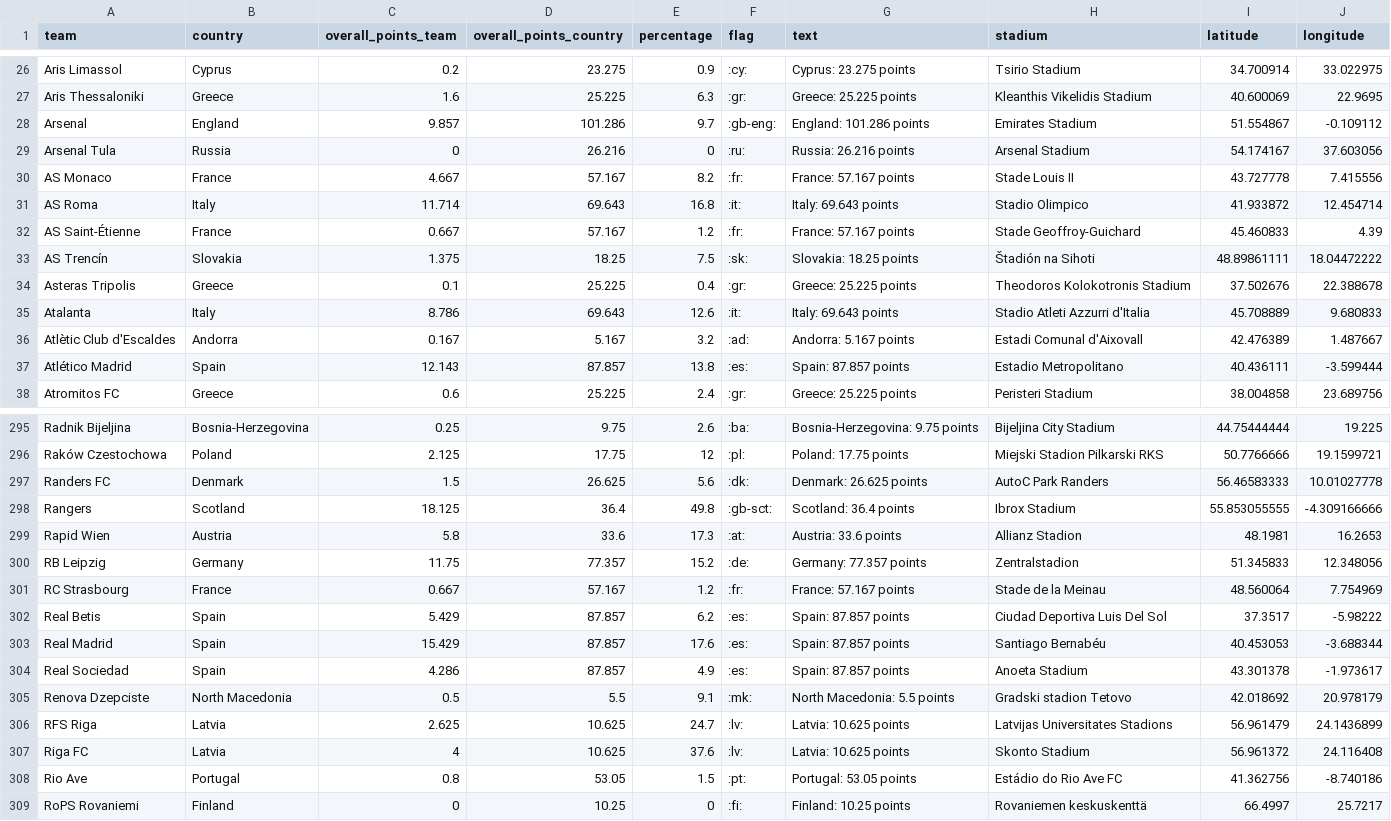
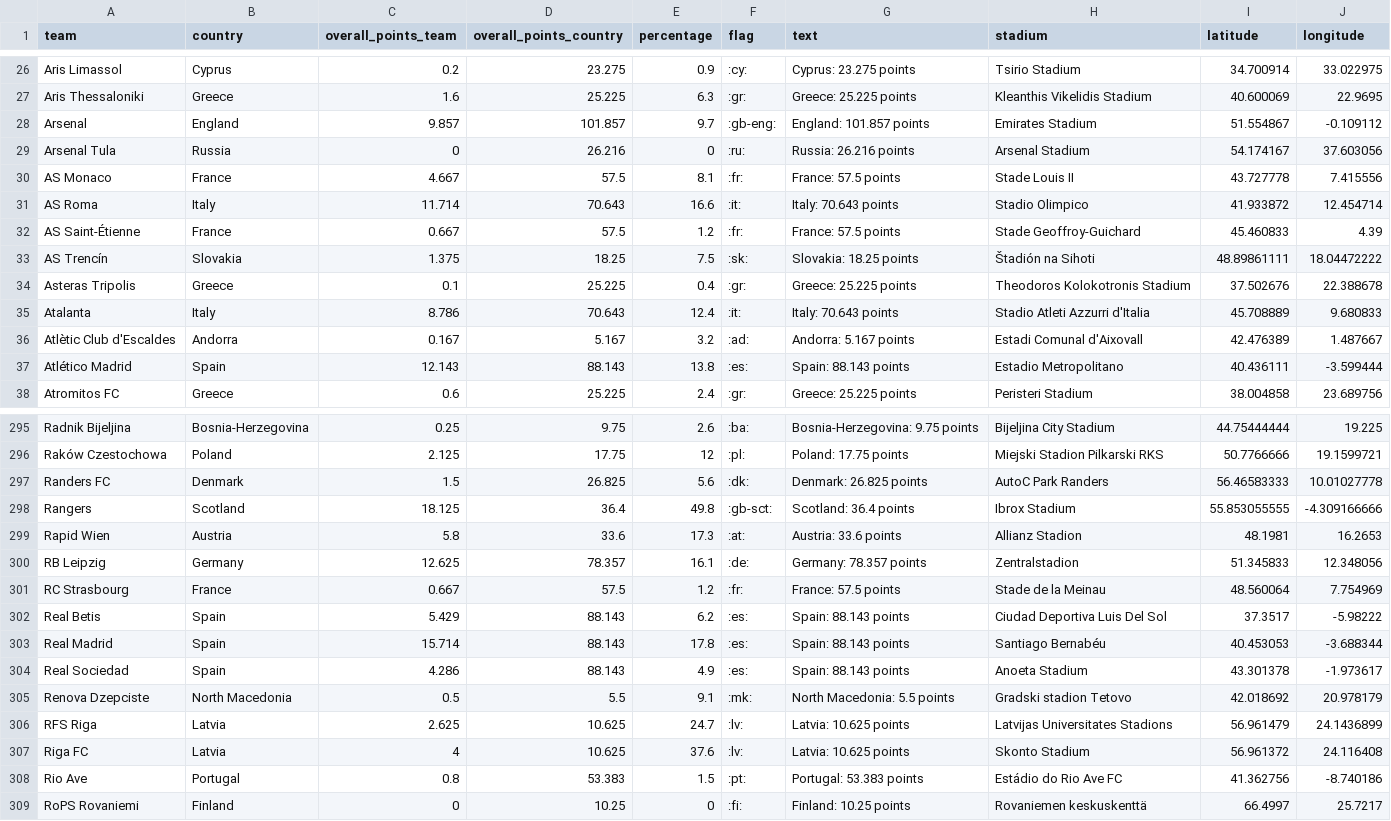
Before and after one commit to swissfootdata/UEFA_Rankings, a CSV file: Output/ranking_map_data_teams.csv, drawn as a sheet; only a part is shown, gaps mark what is left out; the diff covers the shown part only.

```diff
--- a/Output/ranking_map_data_teams.csv
+++ b/Output/ranking_map_data_teams.csv
@@ -27,12 +27,12 @@
 "Aris Thessaloniki","Greece",1.6,25.225,6.3,":gr:","Greece: 25.225 points","Kleanthis Vikelidis Stadium",40.600069,22.9695
-"Arsenal","England",9.857,101.286,9.7,":gb-eng:","England: 101.286 points","Emirates Stadium",51.554867,-0.109112
+"Arsenal","England",9.857,101.857,9.7,":gb-eng:","England: 101.857 points","Emirates Stadium",51.554867,-0.109112
 "Arsenal Tula","Russia",0,26.216,0,":ru:","Russia: 26.216 points","Arsenal Stadium",54.174167,37.603056
-"AS Monaco","France",4.667,57.167,8.2,":fr:","France: 57.167 points","Stade Louis II",43.727778,7.415556
-"AS Roma","Italy",11.714,69.643,16.8,":it:","Italy: 69.643 points","Stadio Olimpico",41.933872,12.454714
-"AS Saint-Étienne","France",0.667,57.167,1.2,":fr:","France: 57.167 points","Stade Geoffroy-Guichard",45.460833,4.39
+"AS Monaco","France",4.667,57.5,8.1,":fr:","France: 57.5 points","Stade Louis II",43.727778,7.415556
+"AS Roma","Italy",11.714,70.643,16.6,":it:","Italy: 70.643 points","Stadio Olimpico",41.933872,12.454714
+"AS Saint-Étienne","France",0.667,57.5,1.2,":fr:","France: 57.5 points","Stade Geoffroy-Guichard",45.460833,4.39
 "AS Trencín","Slovakia",1.375,18.25,7.5,":sk:","Slovakia: 18.25 points","Štadión na Sihoti",48.89861111,18.04472222
 "Asteras Tripolis","Greece",0.1,25.225,0.4,":gr:","Greece: 25.225 points","Theodoros Kolokotronis Stadium",37.502676,22.388678
-"Atalanta","Italy",8.786,69.643,12.6,":it:","Italy: 69.643 points","Stadio Atleti Azzurri d'Italia",45.708889,9.680833
+"Atalanta","Italy",8.786,70.643,12.4,":it:","Italy: 70.643 points","Stadio Atleti Azzurri d'Italia",45.708889,9.680833
 "Atlètic Club d'Escaldes","Andorra",0.167,5.167,3.2,":ad:","Andorra: 5.167 points","Estadi Comunal d'Aixovall",42.476389,1.487667
-"Atlético Madrid","Spain",12.143,87.857,13.8,":es:","Spain: 87.857 points","Estadio Metropolitano",40.436111,-3.599444
+"Atlético Madrid","Spain",12.143,88.143,13.8,":es:","Spain: 88.143 points","Estadio Metropolitano",40.436111,-3.599444
 "Atromitos FC","Greece",0.6,25.225,2.4,":gr:","Greece: 25.225 points","Peristeri Stadium",38.004858,23.689756
@@ -296,10 +296,10 @@
 "Raków Czestochowa","Poland",2.125,17.75,12,":pl:","Poland: 17.75 points","Miejski Stadion Pilkarski RKS",50.7766666,19.1599721
-"Randers FC","Denmark",1.5,26.625,5.6,":dk:","Denmark: 26.625 points","AutoC Park Randers",56.46583333,10.01027778
+"Randers FC","Denmark",1.5,26.825,5.6,":dk:","Denmark: 26.825 points","AutoC Park Randers",56.46583333,10.01027778
 "Rangers","Scotland",18.125,36.4,49.8,":gb-sct:","Scotland: 36.4 points","Ibrox Stadium",55.853055555,-4.309166666
 "Rapid Wien","Austria",5.8,33.6,17.3,":at:","Austria: 33.6 points","Allianz Stadion",48.1981,16.2653
-"RB Leipzig","Germany",11.75,77.357,15.2,":de:","Germany: 77.357 points","Zentralstadion",51.345833,12.348056
-"RC Strasbourg","France",0.667,57.167,1.2,":fr:","France: 57.167 points","Stade de la Meinau",48.560064,7.754969
-"Real Betis","Spain",5.429,87.857,6.2,":es:","Spain: 87.857 points","Ciudad Deportiva Luis Del Sol",37.3517,-5.98222
-"Real Madrid","Spain",15.429,87.857,17.6,":es:","Spain: 87.857 points","Santiago Bernabéu",40.453053,-3.688344
-"Real Sociedad","Spain",4.286,87.857,4.9,":es:","Spain: 87.857 points","Anoeta Stadium",43.301378,-1.973617
+"RB Leipzig","Germany",12.625,78.357,16.1,":de:","Germany: 78.357 points","Zentralstadion",51.345833,12.348056
+"RC Strasbourg","France",0.667,57.5,1.2,":fr:","France: 57.5 points","Stade de la Meinau",48.560064,7.754969
+"Real Betis","Spain",5.429,88.143,6.2,":es:","Spain: 88.143 points","Ciudad Deportiva Luis Del Sol",37.3517,-5.98222
+"Real Madrid","Spain",15.714,88.143,17.8,":es:","Spain: 88.143 points","Santiago Bernabéu",40.453053,-3.688344
+"Real Sociedad","Spain",4.286,88.143,4.9,":es:","Spain: 88.143 points","Anoeta Stadium",43.301378,-1.973617
 "Renova Dzepciste","North Macedonia",0.5,5.5,9.1,":mk:","North Macedonia: 5.5 points","Gradski stadion Tetovo",42.018692,20.978179
@@ -307,3 +307,3 @@
 "Riga FC","Latvia",4,10.625,37.6,":lv:","Latvia: 10.625 points","Skonto Stadium",56.961372,24.116408
-"Rio Ave","Portugal",0.8,53.05,1.5,":pt:","Portugal: 53.05 points","Estádio do Rio Ave FC",41.362756,-8.740186
+"Rio Ave","Portugal",0.8,53.383,1.5,":pt:","Portugal: 53.383 points","Estádio do Rio Ave FC",41.362756,-8.740186
 "RoPS Rovaniemi","Finland",0,10.25,0,":fi:","Finland: 10.25 points","Rovaniemen keskuskenttä",66.4997,25.7217
```
Also changed, not shown: 157 edited cells elsewhere in this file, Output/ranking_map_data.csv, Output/ranking_teams_overview.csv, 9 other files.
